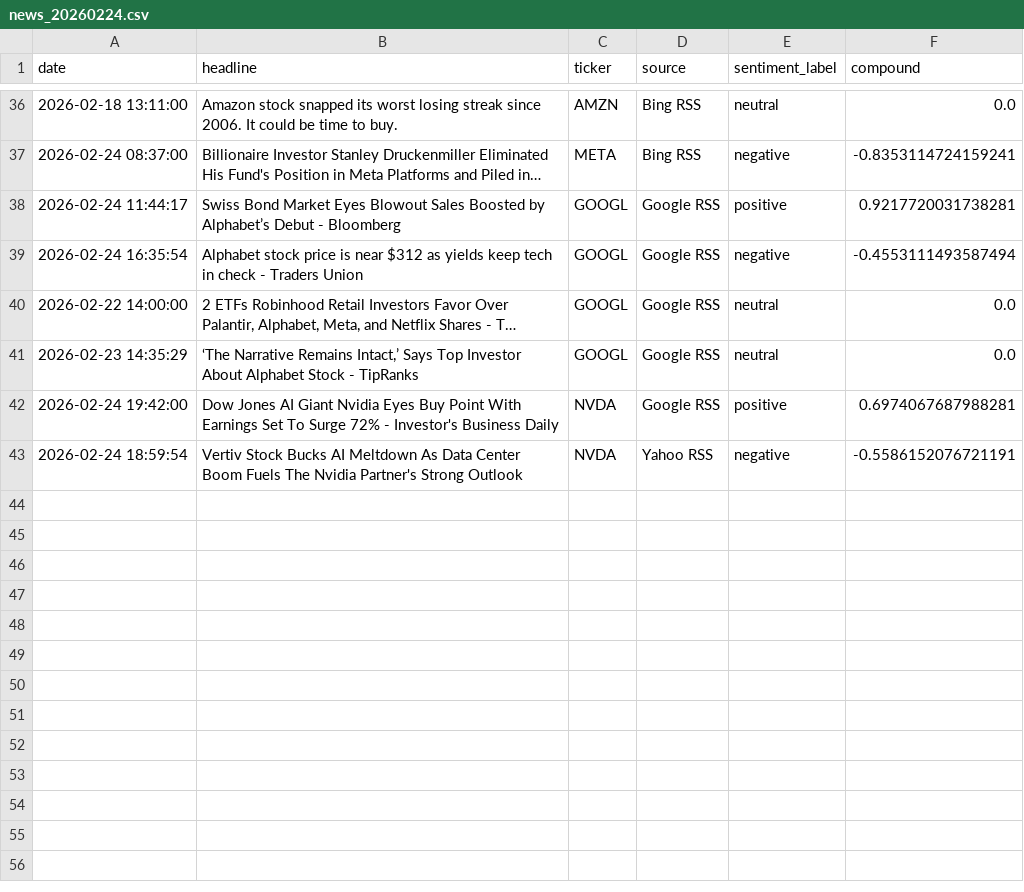
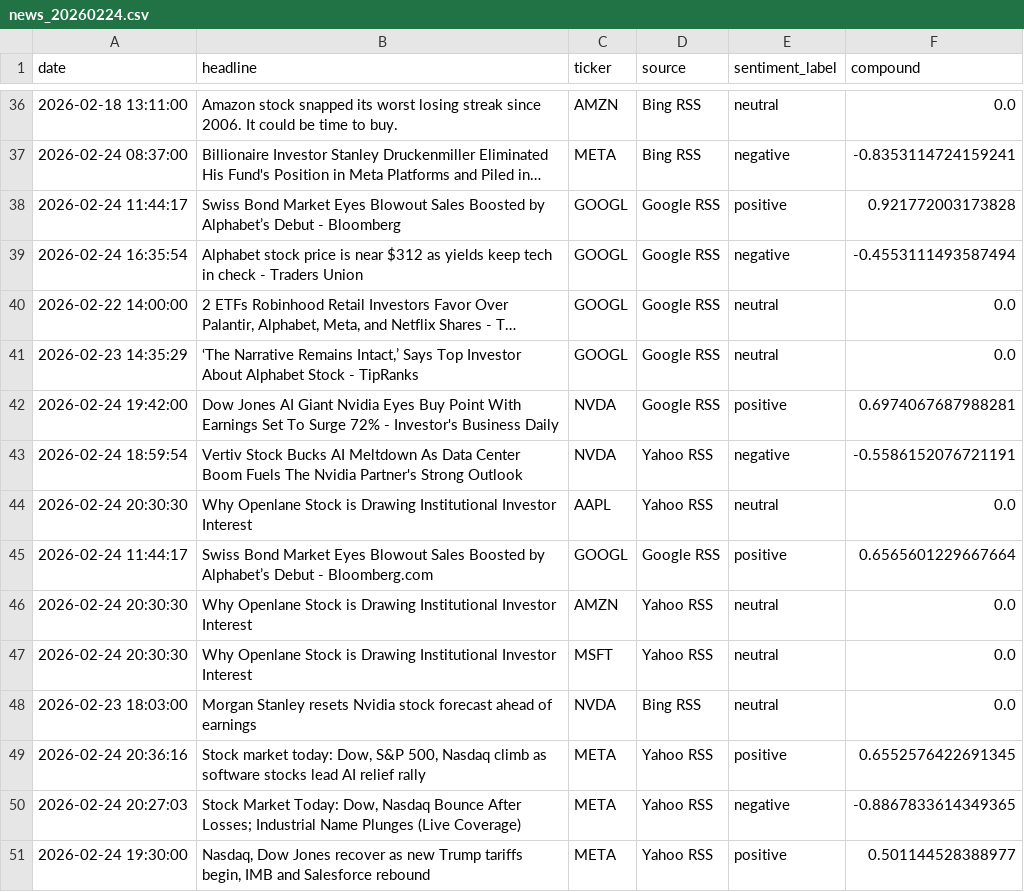
Before and after one commit to Kasuba-phani/stock-sentiment-tracker, a CSV file: data/raw_news/news_20260224.csv, drawn as a sheet; only a part is shown, gaps mark what is left out; long unchanged cells end in …; the diff names each change by its address in the sheet, - before the commit and + after, or states it on an @@ line.

```diff
--- a/data/raw_news/news_20260224.csv
+++ b/data/raw_news/news_20260224.csv
-F38 (compound): 0.9217720031738281
+F38 (compound): 0.921772003173828
+row 44: 2026-02-24 20:30:30 | Why Openlane Stock is Drawing Institutional Investor Interest | AAPL | Yahoo RSS | neutral | 0.0
+row 45: 2026-02-24 11:44:17 | Swiss Bond Market Eyes Blowout Sales Boosted by Alphabet’s Debut - Bloomberg.com | GOOGL | Google RSS | positive | 0.6565601229667664
+row 46: 2026-02-24 20:30:30 | Why Openlane Stock is Drawing Institutional Investor Interest | AMZN | Yahoo RSS | neutral | 0.0
+row 47: 2026-02-24 20:30:30 | Why Openlane Stock is Drawing Institutional Investor Interest | MSFT | Yahoo RSS | neutral | 0.0
+row 48: 2026-02-23 18:03:00 | Morgan Stanley resets Nvidia stock forecast ahead of earnings | NVDA | Bing RSS | neutral | 0.0
+row 49: 2026-02-24 20:36:16 | Stock market today: Dow, S&P 500, Nasdaq climb as software stocks lead AI relief rally | META | Yahoo RSS | positive | 0.6552576422691345
+row 50: 2026-02-24 20:27:03 | Stock Market Today: Dow, Nasdaq Bounce After Losses; Industrial Name Plunges (Live Coverage) | META | Yahoo RSS | negative | -0.8867833614349365
+row 51: 2026-02-24 19:30:00 | Nasdaq, Dow Jones recover as new Trump tariffs begin, IMB and Salesforce rebound | META | Yahoo RSS | positive | 0.501144528388977
```
